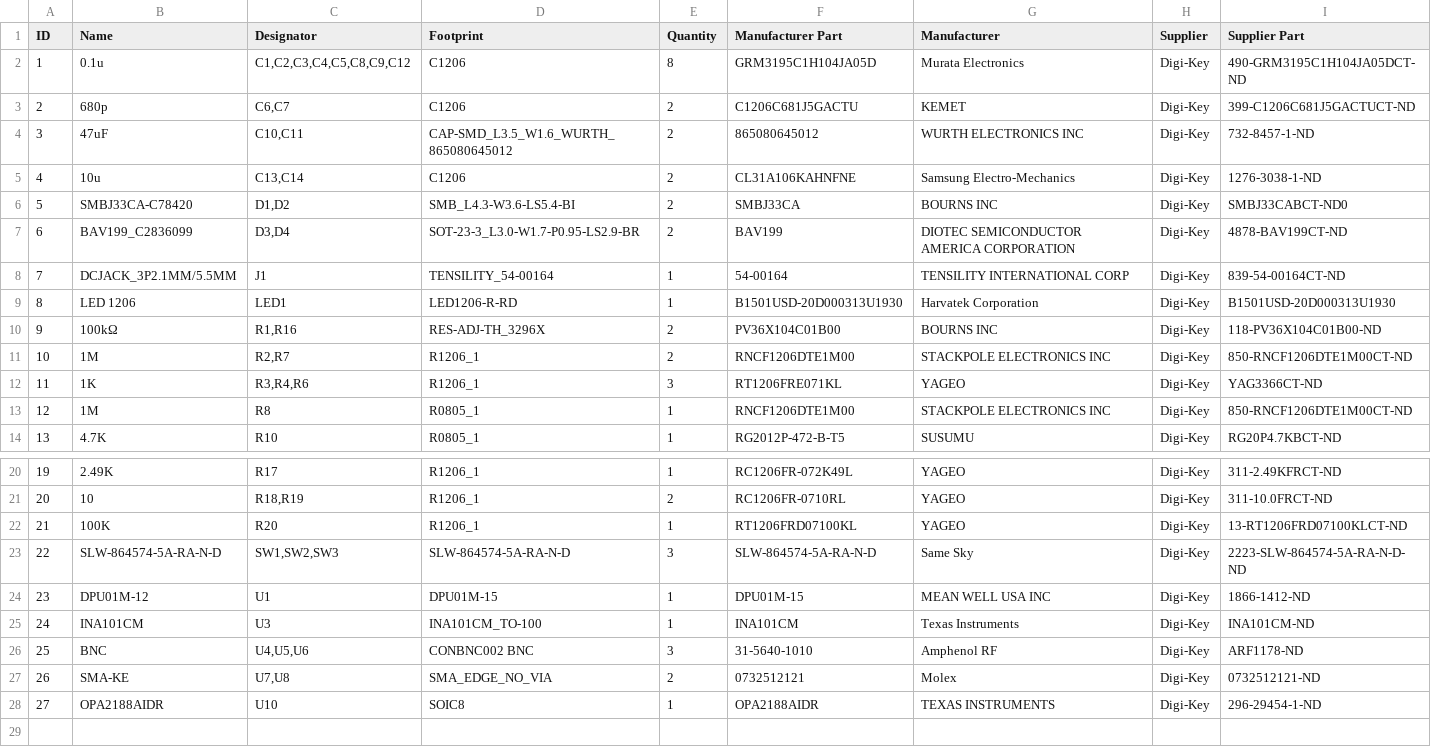
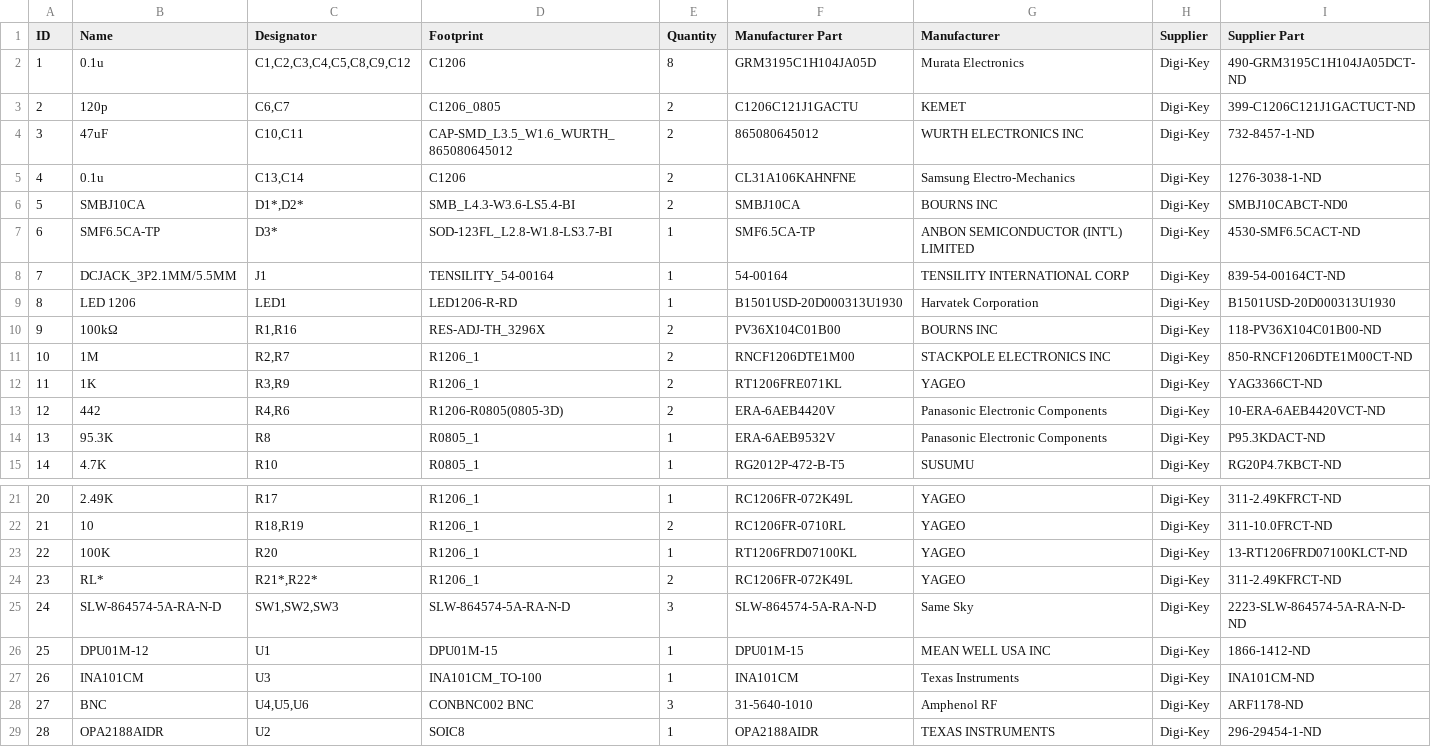
Before and after one commit to vinayshanbhag/instrumentation_amplifier, a CSV file: INA101_inamp_BOM.csv, drawn as a sheet; only a part is shown, gaps mark what is left out; removed rows and columns are numbered as before the commit, all else as after; the diff names each change by its address in the sheet, - before the commit and + after, or states it on an @@ line.

```diff
--- a/INA101_inamp_BOM.csv
+++ b/INA101_inamp_BOM.csv
-B3 (Name): 680p
+B3 (Name): 120p
-D3 (Footprint): C1206
+D3 (Footprint): C1206_0805
-F3 (Manufacturer Part): C1206C681J5GACTU
+F3 (Manufacturer Part): C1206C121J1GACTU
-I3 (Supplier Part): 399-C1206C681J5GACTUCT-ND
+I3 (Supplier Part): 399-C1206C121J1GACTUCT-ND
-B5 (Name): 10u
+B5 (Name): 0.1u
-B6 (Name): SMBJ33CA-C78420
+B6 (Name): SMBJ10CA
-C6 (Designator): D1,D2
+C6 (Designator): D1*,D2*
-F6 (Manufacturer Part): SMBJ33CA
+F6 (Manufacturer Part): SMBJ10CA
-I6 (Supplier Part): SMBJ33CABCT-ND0
+I6 (Supplier Part): SMBJ10CABCT-ND0
-row 7: 6 | BAV199_C2836099 | D3,D4 | SOT-23-3_L3.0-W1.7-P0.95-LS2.9-BR | 2 | BAV199 | DIOTEC SEMICONDUCTOR AMERICA CORPORATION | Digi-Key | 4878-BAV199CT-ND
+row 7: 6 | SMF6.5CA-TP | D3* | SOD-123FL_L2.8-W1.8-LS3.7-BI | 1 | SMF6.5CA-TP | ANBON SEMICONDUCTOR (INT'L) LIMITED | Digi-Key | 4530-SMF6.5CACT-ND
-C12 (Designator): R3,R4,R6
+C12 (Designator): R3,R9
-E12 (Quantity): 3
+E12 (Quantity): 2
+row 13: 12 | 442 | R4,R6 | R1206-R0805(0805-3D) | 2 | ERA-6AEB4420V | Panasonic Electronic Components | Digi-Key | 10-ERA-6AEB4420VCT-ND
@@ column A (ID) renumbered from row 14 down @@
-B14 (Name): 1M
+B14 (Name): 95.3K
-F14 (Manufacturer Part): RNCF1206DTE1M00
+F14 (Manufacturer Part): ERA-6AEB9532V
-G14 (Manufacturer): STACKPOLE ELECTRONICS INC
+G14 (Manufacturer): Panasonic Electronic Components
-I14 (Supplier Part): 850-RNCF1206DTE1M00CT-ND
+I14 (Supplier Part): P95.3KDACT-ND
+row 24: 23 | RL* | R21*,R22* | R1206_1 | 2 | RC1206FR-072K49L | YAGEO | Digi-Key | 311-2.49KFRCT-ND
-row 27: 26 | SMA-KE | U7,U8 | SMA_EDGE_NO_VIA | 2 | 0732512121 | Molex | Digi-Key | 0732512121-ND
-C29 (Designator): U10
+C29 (Designator): U2
```
Also changed, not shown: 2 other files.
